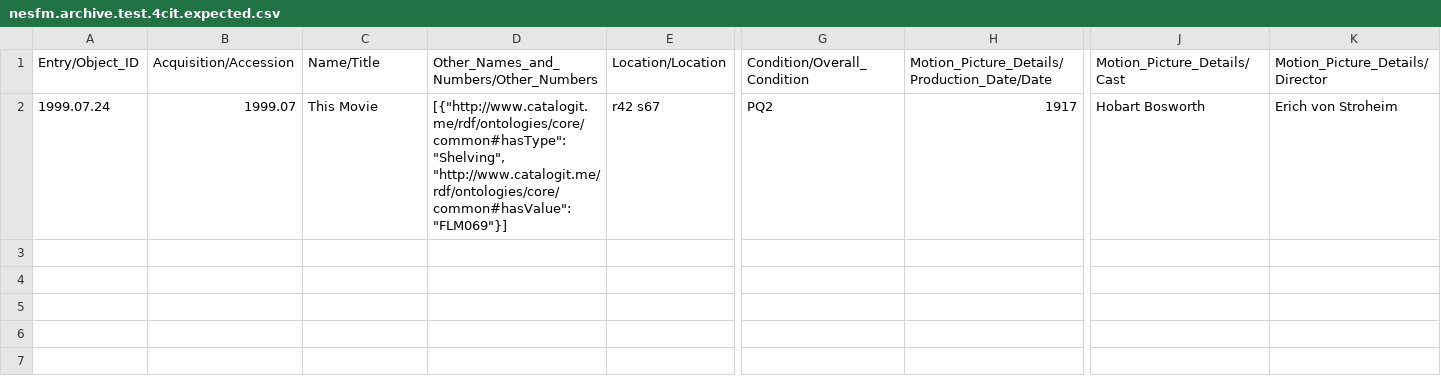
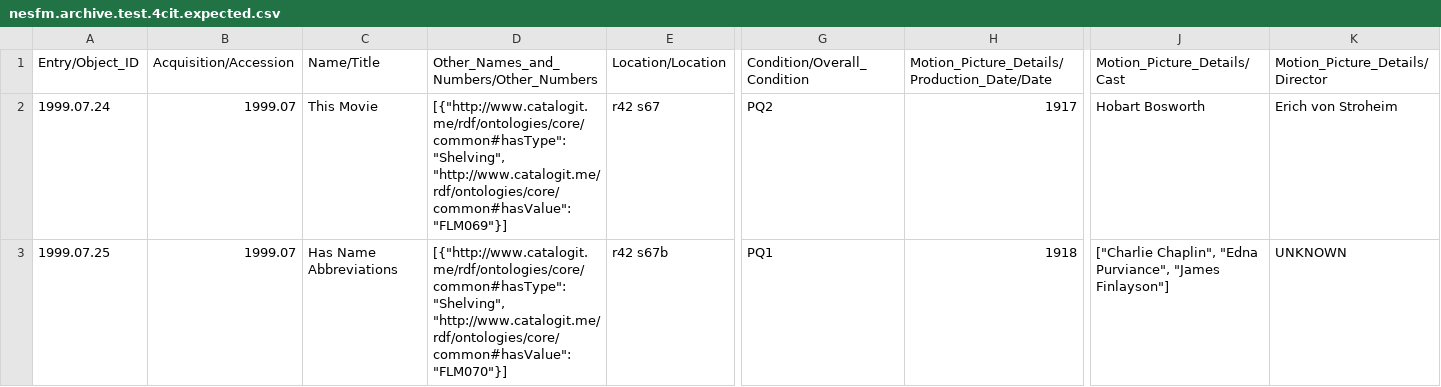
Before and after one commit to 14mission/nesfmcataloging, a CSV file: nesfm.archive.test.4cit.expected.csv, drawn as a sheet; only a part is shown, gaps mark what is left out; rows hold the shown columns only; the diff names each change by its address in the sheet, - before the commit and + after, or states it on an @@ line.

Commit message:
expected results

```diff
--- a/nesfm.archive.test.4cit.expected.csv
+++ b/nesfm.archive.test.4cit.expected.csv
+row 3: 1999.07.25 | 1999.07 | Has Name Abbreviations | [{"http://www.catalogit.me/rdf/ontologies/core/common#hasType": "Shelving", "http://www.catalogit.me/rdf/ontologies/core/common#hasValue": "FLM070"}] | r42 s67b | PQ1 | 1918 | ["Charlie Chaplin", "Edna Purviance", "James Finlayson"] | UNKNOWN
```
